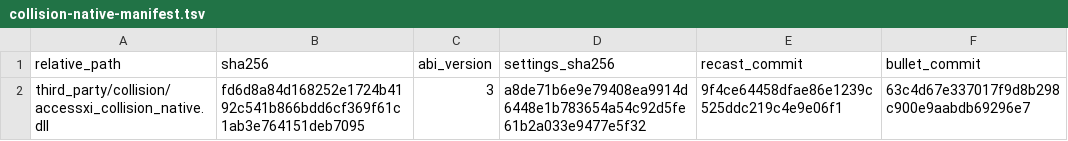
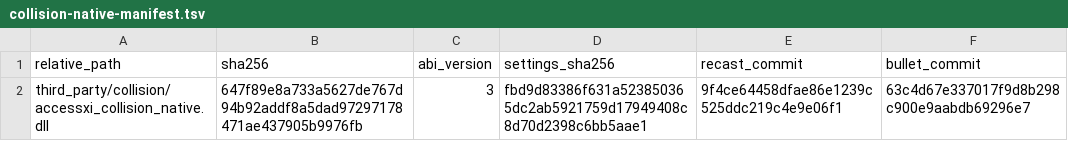
Before and after one commit to buu420/AccessXI, a TSV file: ashita/addons/accessxi_reader/data/collision-native-manifest.tsv, drawn as a sheet.

```diff
--- a/ashita/addons/accessxi_reader/data/collision-native-manifest.tsv
+++ b/ashita/addons/accessxi_reader/data/collision-native-manifest.tsv
@@ -1,2 +1,2 @@
 relative_path	sha256	abi_version	settings_sha256	recast_commit	bullet_commit
-third_party/collision/accessxi_collision_native.dll	fd6d8a84d168252e1724b4192c541b866bdd6cf369f61c1ab3e764151deb7095	3	a8de71b6e9e79408ea9914d6448e1b783654a54c92d5fe61b2a033e9477e5f32	9f4ce64458dfae86e1239c525ddc219c4e9e06f1	63c4d67e337017f9d8b298c900e9aabdb69296e7
+third_party/collision/accessxi_collision_native.dll	647f89e8a733a5627de767d94b92addf8a5dad97297178471ae437905b9976fb	3	fbd9d83386f631a523850365dc2ab5921759d17949408c8d70d2398c6bb5aae1	9f4ce64458dfae86e1239c525ddc219c4e9e06f1	63c4d67e337017f9d8b298c900e9aabdb69296e7
```
Also changed, not shown: 26 other files.
